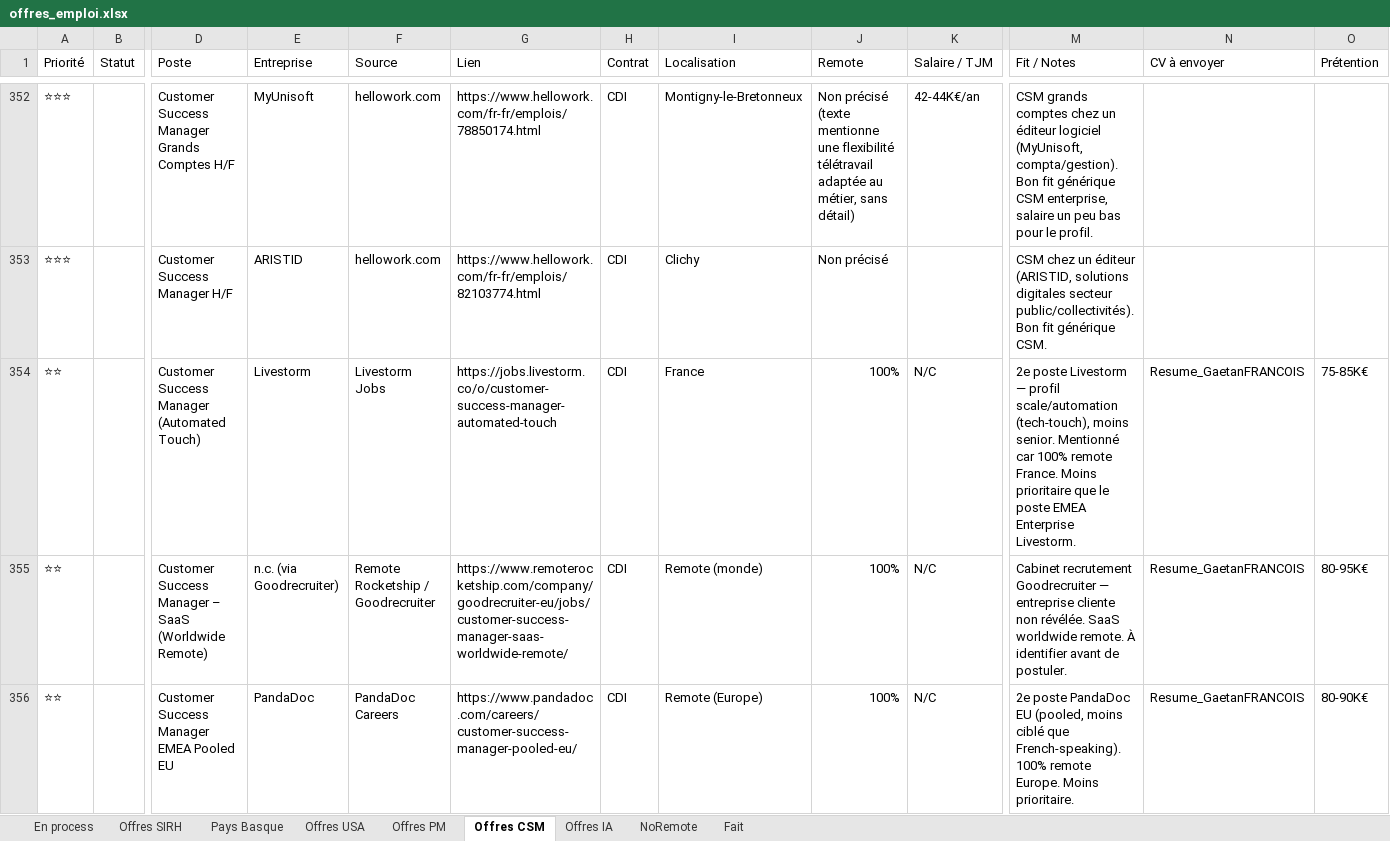
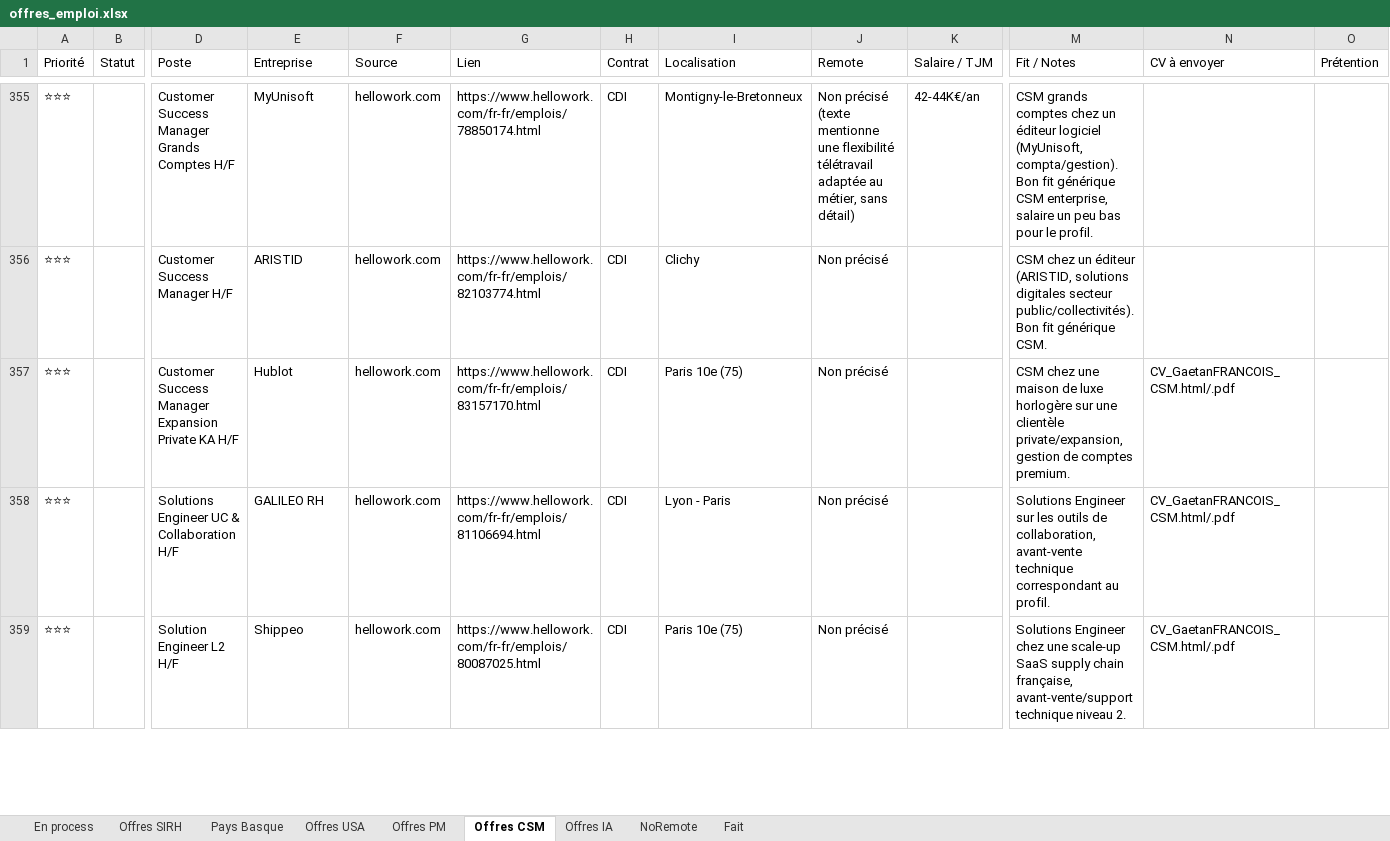
Before and after one commit to MisterZogs/recherche-taf, an Excel workbook: offres_emploi.xlsx, sheet Offres CSM, drawn as a sheet; only a part is shown, gaps mark what is left out; values as stored, in another font and other column widths than the file's, no cell formats; removed rows and columns are numbered as before the commit, all else as after; rows hold the shown columns only; the diff covers the shown part only; the diff names each change by its address in the sheet, - before the commit and + after, or states it on an @@ line.

```diff
--- a/offres_emploi.xlsx (sheet Offres CSM)
+++ b/offres_emploi.xlsx (sheet Offres CSM)
@@ row 354 hidden: ⭐⭐ |  | Customer Success Manager (Automated Touch) | Livestorm | Livestorm Jobs | https://jobs.livestorm.co/o/customer-success-manager-automated-touch | CDI | France | 100% | N/C | 2e poste Livestorm — profil scale/automation (tech-touch), moins senior. Mentionné car 100% remote France. Moins prioritaire que le poste EMEA Enterprise Livestorm. | Resume_GaetanFRANCOIS | 75-85K€ @@
@@ row 355 hidden: ⭐⭐ |  | Customer Success Manager – SaaS (Worldwide Remote) | n.c. (via Goodrecruiter) | Remote Rocketship / Goodrecruiter | https://www.remoterocketship.com/company/goodrecruiter-eu/jobs/customer-success-manager-saas-worldwide-remote/ | CDI | Remote (monde) | 100% | N/C | Cabinet recrutement Goodrecruiter — entreprise cliente non révélée. SaaS worldwide remote. À identifier avant de postuler. | Resume_GaetanFRANCOIS | 80-95K€ @@
@@ row 356 hidden: ⭐⭐ |  | Customer Success Manager EMEA Pooled EU | PandaDoc | PandaDoc Careers | https://www.pandadoc.com/careers/customer-success-manager-pooled-eu/ | CDI | Remote (Europe) | 100% | N/C | 2e poste PandaDoc EU (pooled, moins ciblé que French-speaking). 100% remote Europe. Moins prioritaire. | Resume_GaetanFRANCOIS | 80-90K€ @@
+row 357: ⭐⭐⭐ |  | Customer Success Manager Expansion Private KA H/F | Hublot | hellowork.com | https://www.hellowork.com/fr-fr/emplois/83157170.html | CDI | Paris 10e (75) | Non précisé |  | CSM chez une maison de luxe horlogère sur une clientèle private/expansion, gestion de comptes premium. | CV_GaetanFRANCOIS_CSM.html/.pdf
+row 358: ⭐⭐⭐ |  | Solutions Engineer UC & Collaboration H/F | GALILEO RH | hellowork.com | https://www.hellowork.com/fr-fr/emplois/81106694.html | CDI | Lyon - Paris | Non précisé |  | Solutions Engineer sur les outils de collaboration, avant-vente technique correspondant au profil. | CV_GaetanFRANCOIS_CSM.html/.pdf
+row 359: ⭐⭐⭐ |  | Solution Engineer L2 H/F | Shippeo | hellowork.com | https://www.hellowork.com/fr-fr/emplois/80087025.html | CDI | Paris 10e (75) | Non précisé |  | Solutions Engineer chez une scale-up SaaS supply chain française, avant-vente/support technique niveau 2. | CV_GaetanFRANCOIS_CSM.html/.pdf
```
Also changed, not shown: 2 added rows, 58 hidden or unhidden rows and 136 edited cells elsewhere in this sheet, sheet Offres SIRH, sheet Fait, sheet NoRemote, sheet Offres PM, sheet Pays Basque, sheet Offres IA, 2 more sheets, cell formats, hidden cells.
